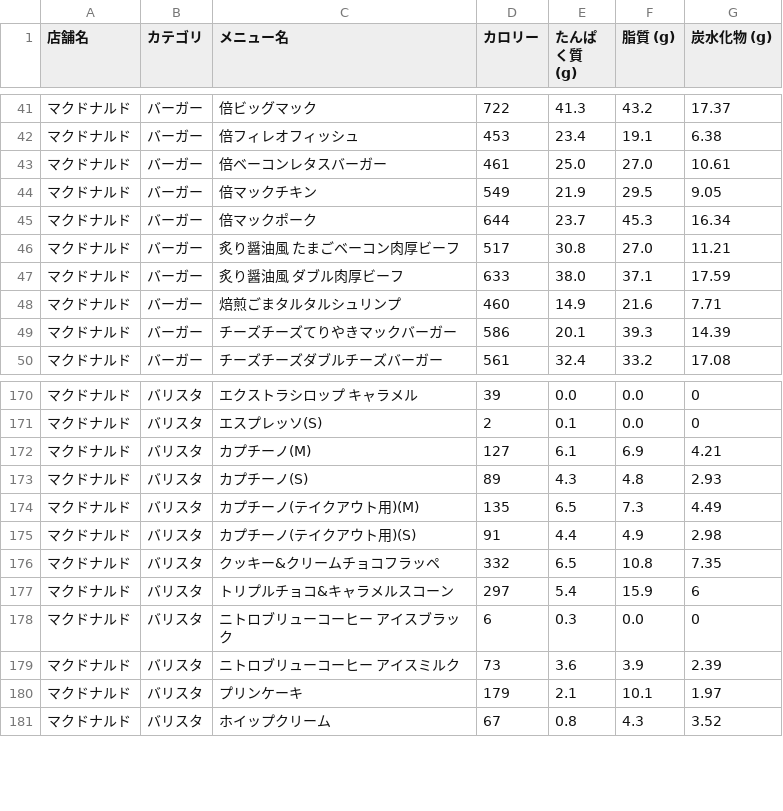
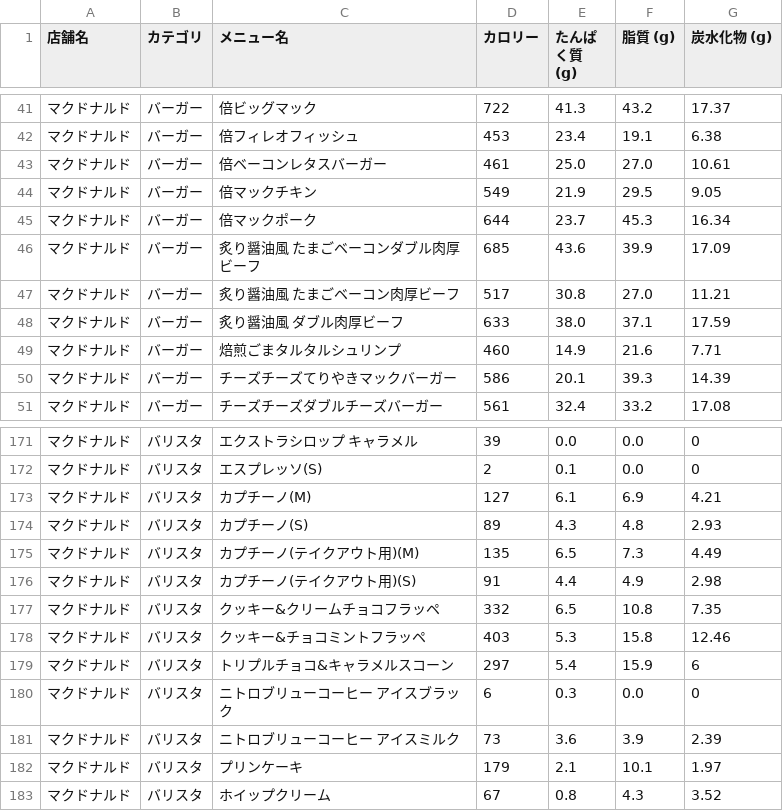
Before and after one commit to oimoemu/pfc-mcdonalds-auto, a CSV file: menu_data_all_chains.csv, drawn as a sheet; only a part is shown, gaps mark what is left out.

```diff
--- a/menu_data_all_chains.csv
+++ b/menu_data_all_chains.csv
@@ -45,2 +45,3 @@
 マクドナルド,バーガー,倍マックポーク,644,23.7,45.3,16.34
+マクドナルド,バーガー,炙り醤油風 たまごベーコンダブル肉厚ビーフ,685,43.6,39.9,17.09
 マクドナルド,バーガー,炙り醤油風 たまごベーコン肉厚ビーフ,517,30.8,27.0,11.21
@@ -176,2 +177,3 @@
 マクドナルド,バリスタ,クッキー&クリームチョコフラッペ,332,6.5,10.8,7.35
+マクドナルド,バリスタ,クッキー&チョコミントフラッペ,403,5.3,15.8,12.46
 マクドナルド,バリスタ,トリプルチョコ&キャラメルスコーン,297,5.4,15.9,6
```
